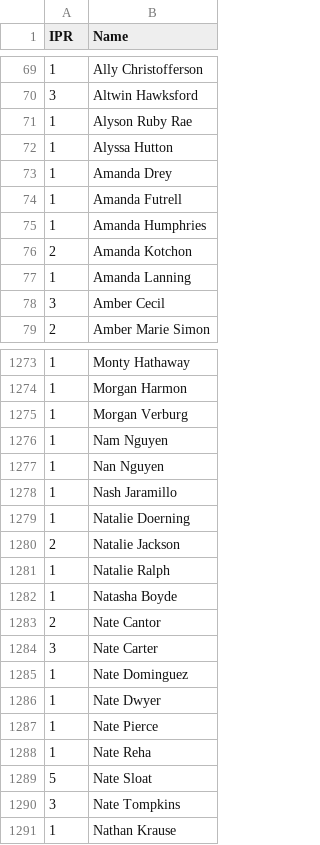
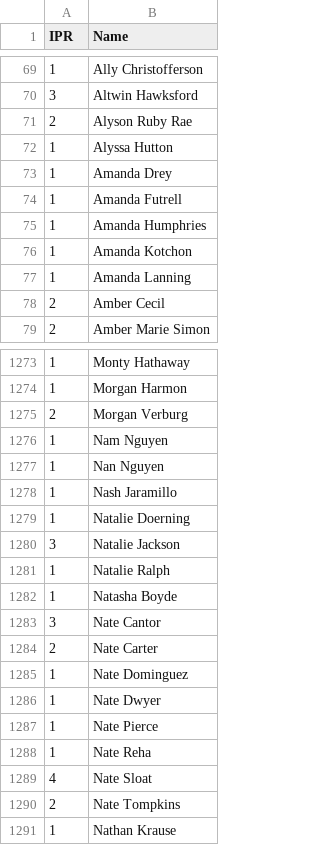
Before and after one commit to Invader-Zim/mnp-data-archive, a CSV file: IPR.csv, drawn as a sheet; only a part is shown, gaps mark what is left out; the diff covers the shown part only.

```diff
--- a/IPR.csv
+++ b/IPR.csv
@@ -70,3 +70,3 @@ IPR,Name
 3,Altwin Hawksford
-1,Alyson Ruby Rae
+2,Alyson Ruby Rae
 1,Alyssa Hutton
@@ -75,5 +75,5 @@ IPR,Name
 1,Amanda Humphries
-2,Amanda Kotchon
+1,Amanda Kotchon
 1,Amanda Lanning
-3,Amber Cecil
+2,Amber Cecil
 2,Amber Marie Simon
@@ -1274,3 +1274,3 @@ IPR,Name
 1,Morgan Harmon
-1,Morgan Verburg
+2,Morgan Verburg
 1,Nam Nguyen
@@ -1279,7 +1279,7 @@ IPR,Name
 1,Natalie Doerning
-2,Natalie Jackson
+3,Natalie Jackson
 1,Natalie Ralph
 1,Natasha Boyde
-2,Nate Cantor
-3,Nate Carter
+3,Nate Cantor
+2,Nate Carter
 1,Nate Dominguez
@@ -1288,4 +1288,4 @@ IPR,Name
 1,Nate Reha
-5,Nate Sloat
-3,Nate Tompkins
+4,Nate Sloat
+2,Nate Tompkins
 1,Nathan Krause
```
Also changed, not shown: 142 edited cells elsewhere in this file.
